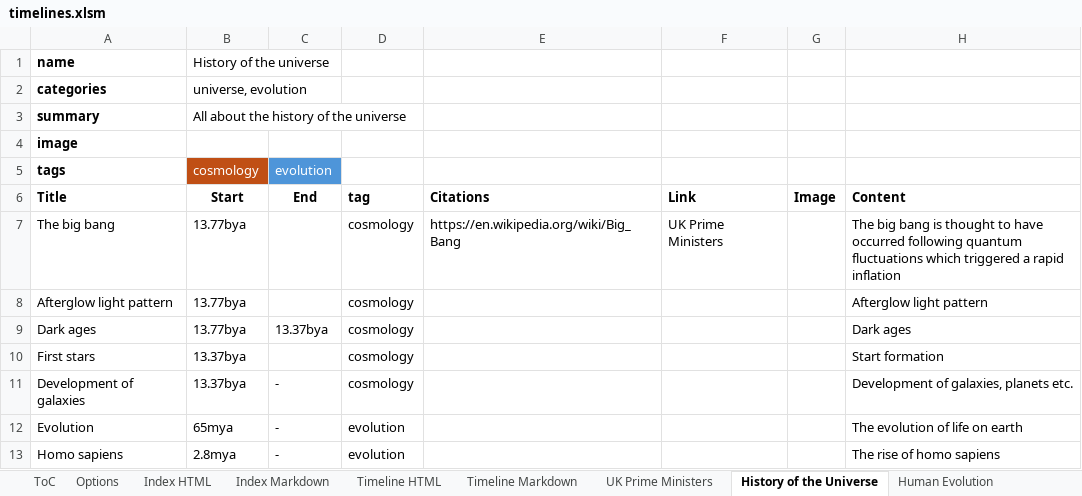
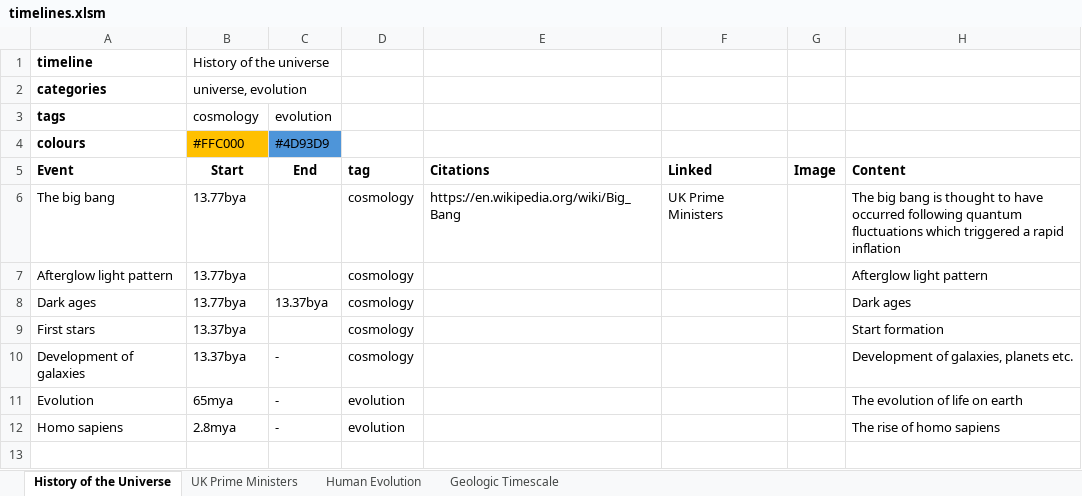
Before and after one commit to Wolsten/Table-Based-Solution, an Excel workbook: timelines.xlsm, sheet History of the Universe, drawn as a sheet; values as stored, in another font and other column widths than the file's, no borders; removed rows and columns are numbered as before the commit, all else as after; the diff names each change by its address in the sheet, - before the commit and + after, or states it on an @@ line.

Commit message:
Added back in functionality to specify tag colours from the workbook based on a macro which is run on file save.

```diff
--- a/timelines.xlsm (sheet History of the Universe)
+++ b/timelines.xlsm (sheet History of the Universe)
-sheet tab: ToC
-sheet tab: Options
-sheet tab: Index HTML
-sheet tab: Index Markdown
-sheet tab: Timeline HTML
-sheet tab: Timeline Markdown
@@ sheet tab order changed: History of the Universe | UK Prime Ministers | Human Evolution | Geologic Timescale @@
-A1 (tags): name
+A1 (tags): timeline
-row 3: summary | All about the history of the universe
-row 4: image
-B3:C3 text colour: #FFFFFF
+B3:C3 text colour: black
-B3 fill: #C04F15
+B3 fill: none
-C3 fill: #4E95D9
+C3 fill: none
+row 4: colours | #FFC000 | #4D93D9
-A5 (tags): Title
+A5 (tags): Event
-F5: Link
+F5: Linked
```
Also changed, not shown: sheet UK Prime Ministers, sheet Geologic Timescale, sheet Human Evolution, charts or pictures, 5 other files.
